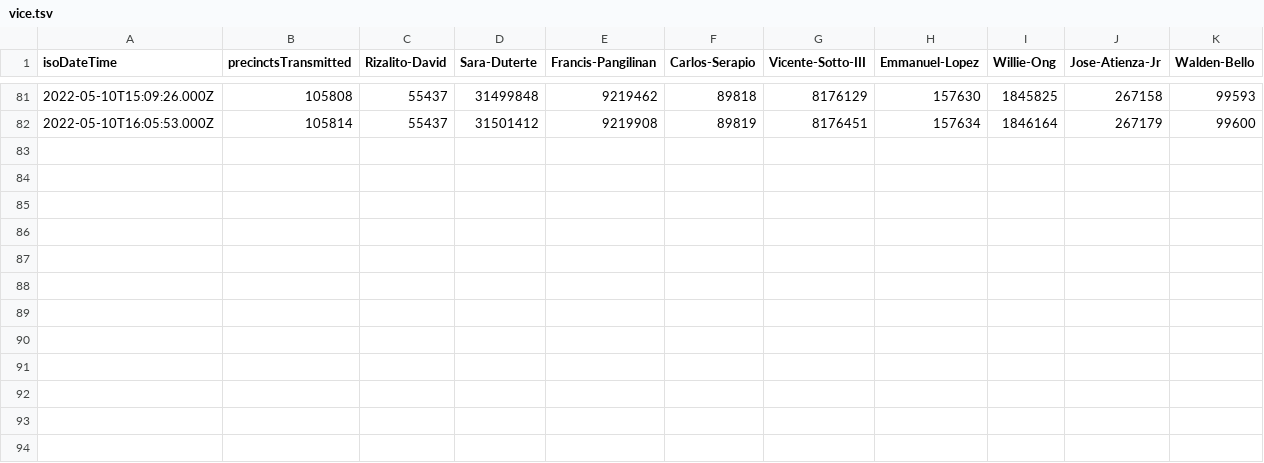
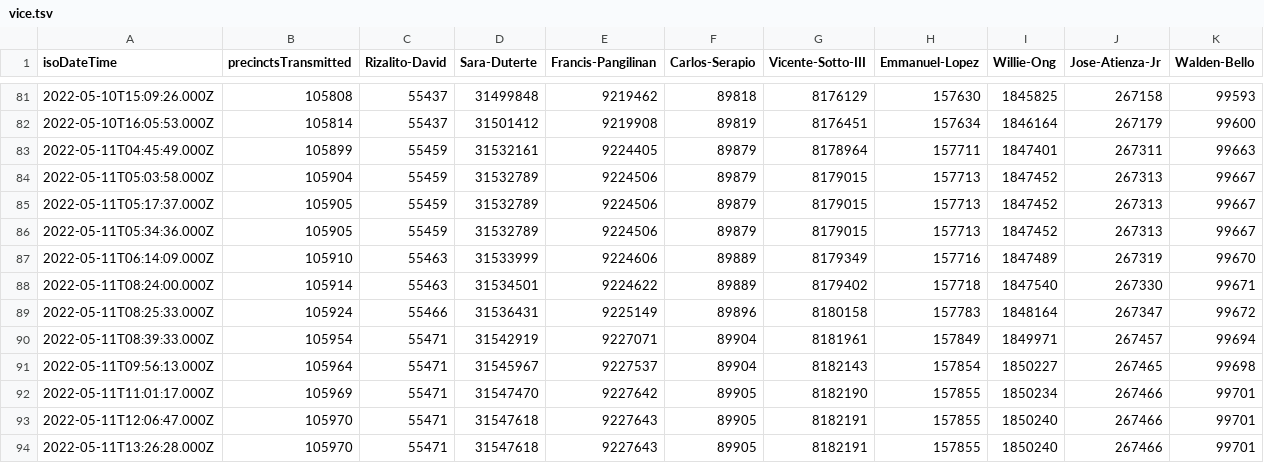
Before and after one commit to erwinv/phvote2022, a TSV file: vice.tsv, drawn as a sheet; only a part is shown, gaps mark what is left out; the diff names each change by its address in the sheet, - before the commit and + after, or states it on an @@ line.

```diff
--- a/vice.tsv
+++ b/vice.tsv
+row 83: 2022-05-11T04:45:49.000Z | 105899 | 55459 | 31532161 | 9224405 | 89879 | 8178964 | 157711 | 1847401 | 267311 | 99663
+row 84: 2022-05-11T05:03:58.000Z | 105904 | 55459 | 31532789 | 9224506 | 89879 | 8179015 | 157713 | 1847452 | 267313 | 99667
+row 85: 2022-05-11T05:17:37.000Z | 105905 | 55459 | 31532789 | 9224506 | 89879 | 8179015 | 157713 | 1847452 | 267313 | 99667
+row 86: 2022-05-11T05:34:36.000Z | 105905 | 55459 | 31532789 | 9224506 | 89879 | 8179015 | 157713 | 1847452 | 267313 | 99667
+row 87: 2022-05-11T06:14:09.000Z | 105910 | 55463 | 31533999 | 9224606 | 89889 | 8179349 | 157716 | 1847489 | 267319 | 99670
+row 88: 2022-05-11T08:24:00.000Z | 105914 | 55463 | 31534501 | 9224622 | 89889 | 8179402 | 157718 | 1847540 | 267330 | 99671
+row 89: 2022-05-11T08:25:33.000Z | 105924 | 55466 | 31536431 | 9225149 | 89896 | 8180158 | 157783 | 1848164 | 267347 | 99672
+row 90: 2022-05-11T08:39:33.000Z | 105954 | 55471 | 31542919 | 9227071 | 89904 | 8181961 | 157849 | 1849971 | 267457 | 99694
+row 91: 2022-05-11T09:56:13.000Z | 105964 | 55471 | 31545967 | 9227537 | 89904 | 8182143 | 157854 | 1850227 | 267465 | 99698
+row 92: 2022-05-11T11:01:17.000Z | 105969 | 55471 | 31547470 | 9227642 | 89905 | 8182190 | 157855 | 1850234 | 267466 | 99701
+row 93: 2022-05-11T12:06:47.000Z | 105970 | 55471 | 31547618 | 9227643 | 89905 | 8182191 | 157855 | 1850240 | 267466 | 99701
+row 94: 2022-05-11T13:26:28.000Z | 105970 | 55471 | 31547618 | 9227643 | 89905 | 8182191 | 157855 | 1850240 | 267466 | 99701
```
Also changed, not shown: pres.tsv.
